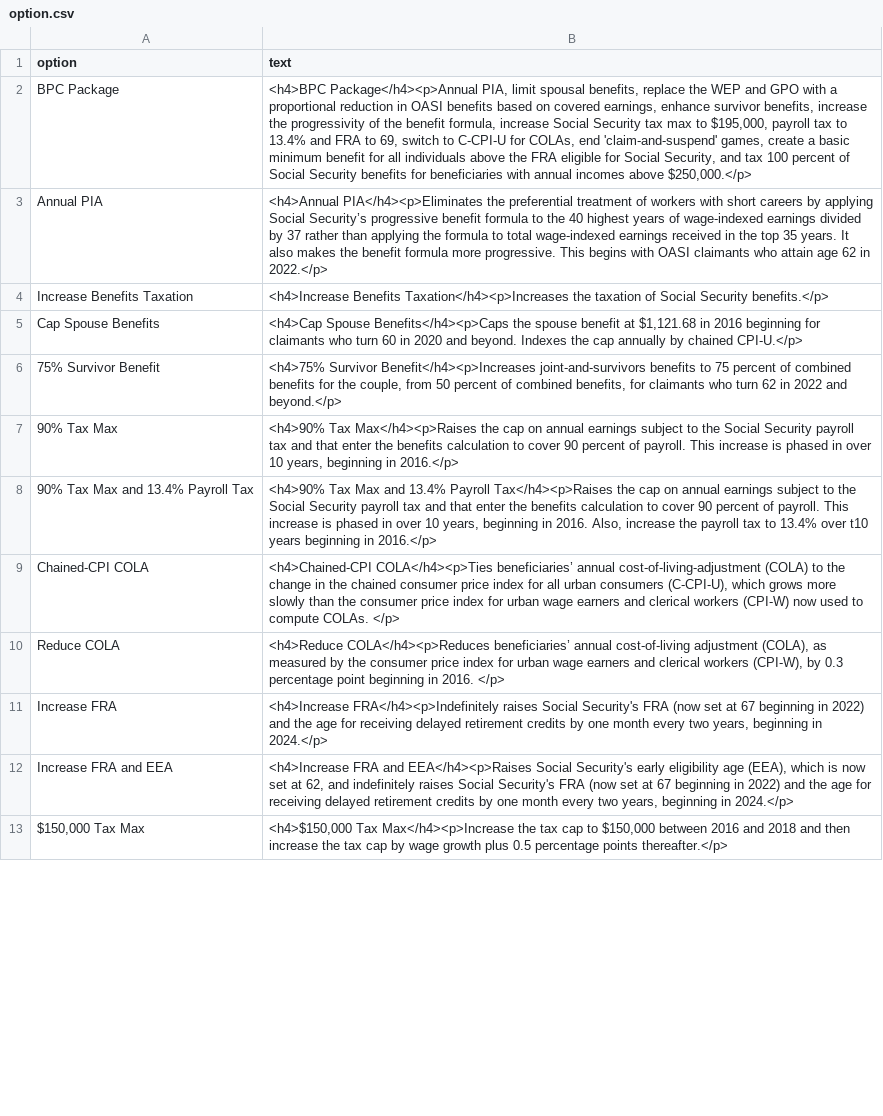
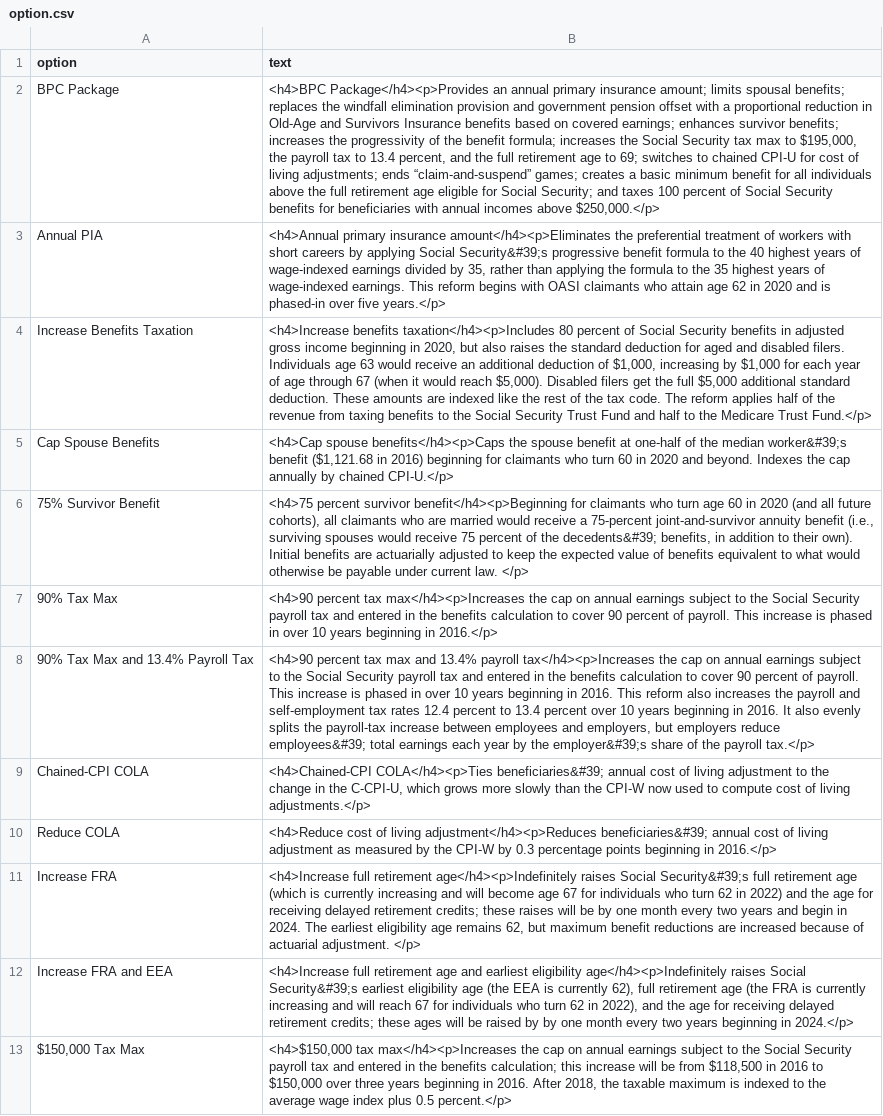
Before and after one commit to UrbanInstitute/dynasim-shiny3, a CSV file: text/option.csv, drawn as a sheet; only a part is shown; the diff covers the shown part only; the diff names each change by its address in the sheet, - before the commit and + after, or states it on an @@ line.

```diff
--- a/text/option.csv
+++ b/text/option.csv
-B2 (text): <h4>BPC Package</h4><p>Annual PIA, limit spousal benefits, replace the WEP and GPO with a proportional reduction in OASI benefits based on covered earnings, enhance survivor benefits, increase the progressivity of the benefit formula, increase Social Security tax max to $195,000, payroll tax to 13.4% and FRA to 69, switch to C-CPI-U for COLAs, end 'claim-and-suspend' games, create a basic minimum benefit for all individuals above the FRA eligible for Social Security, and tax 100 percent…
+B2 (text): <h4>BPC Package</h4><p>Provides an annual primary insurance amount; limits spousal benefits; replaces the windfall elimination provision and government pension offset with a proportional reduction in Old-Age and Survivors Insurance benefits based on covered earnings; enhances survivor benefits; increases the progressivity of the benefit formula; increases the Social Security tax max to $195,000, the payroll tax to 13.4 percent, and the full retirement age to 69; switches to chained CPI-U for cost of living adjustments; ends “claim-and-suspend” games; creates a basic minimum benefit for all individuals above the full retirement age eligible for Social Security; and taxes 100 percent…
-B3 (text): <h4>Annual PIA</h4><p>Eliminates the preferential treatment of workers with short careers by applying Social Security’s progressive benefit formula to the 40 highest years of wage-indexed earnings divided by 37 rather than applying the formula to total wage-indexed earnings received in the top 35 years. It also makes the benefit formula more progressive. This begins with OASI claimants who attain age 62 in 2022.</p>
+B3 (text): <h4>Annual primary insurance amount</h4><p>Eliminates the preferential treatment of workers with short careers by applying Social Security&#39;s progressive benefit formula to the 40 highest years of wage-indexed earnings divided by 35, rather than applying the formula to the 35 highest years of wage-indexed earnings. This reform begins with OASI claimants who attain age 62 in 2020 and is phased-in over five years.</p>
-B4 (text): <h4>Increase Benefits Taxation</h4><p>Increases the taxation of Social Security benefits.</p>
+B4 (text): <h4>Increase benefits taxation</h4><p>Includes 80 percent of Social Security benefits in adjusted gross income beginning in 2020, but also raises the standard deduction for aged and disabled filers. Individuals age 63 would receive an additional deduction of $1,000, increasing by $1,000 for each year of age through 67 (when it would reach $5,000). Disabled filers get the full $5,000 additional standard deduction. These amounts are indexed like the rest of the tax code. The reform applies half of the revenue from taxing benefits to the Social Security Trust Fund and half to the Medicare Trust Fund.</p>
-B5 (text): <h4>Cap Spouse Benefits</h4><p>Caps the spouse benefit at $1,121.68 in 2016 beginning for…
+B5 (text): <h4>Cap spouse benefits</h4><p>Caps the spouse benefit at one-half of the median worker&#39;s benefit ($1,121.68 in 2016) beginning for…
-B6 (text): <h4>75% Survivor Benefit</h4><p>Increases joint-and-survivors benefits to 75 percent of combined benefits for the couple, from 50 percent of combined benefits, for claimants who turn 62 in 2022 and beyond.</p>
+B6 (text): <h4>75 percent survivor benefit</h4><p>Beginning for claimants who turn age 60 in 2020 (and all future cohorts), all claimants who are married would receive a 75-percent joint-and-survivor annuity benefit (i.e., surviving spouses would receive 75 percent of the decedents&#39; benefits, in addition to their own). Initial benefits are actuarially adjusted to keep the expected value of benefits equivalent to what would otherwise be payable under current law. </p>
-B7 (text): <h4>90% Tax Max</h4><p>Raises the cap on annual earnings subject to the Social Security payroll tax and that enter the benefits calculation to cover 90 percent of payroll. This increase is phased in over 10 years, beginning in…
+B7 (text): <h4>90 percent tax max</h4><p>Increases the cap on annual earnings subject to the Social Security payroll tax and entered in the benefits calculation to cover 90 percent of payroll. This increase is phased in over 10 years beginning in…
-B8 (text): <h4>90% Tax Max and 13.4% Payroll Tax</h4><p>Raises the cap on annual earnings subject to the Social Security payroll tax and that enter the benefits calculation to cover 90 percent of payroll. This increase is phased in over 10 years, beginning in 2016. Also, increase the payroll tax to 13.4% over t10 years beginning in 2016.</p>
+B8 (text): <h4>90 percent tax max and 13.4% payroll tax</h4><p>Increases the cap on annual earnings subject to the Social Security payroll tax and entered in the benefits calculation to cover 90 percent of payroll. This increase is phased in over 10 years beginning in 2016. This reform also increases the payroll and self-employment tax rates 12.4 percent to 13.4 percent over 10 years beginning in 2016. It also evenly splits the payroll-tax increase between employees and employers, but employers reduce employees&#39; total earnings each year by the employer&#39;s share of the payroll tax.</p>
-B9 (text): <h4>Chained-CPI COLA</h4><p>Ties beneficiaries’ annual cost-of-living-adjustment (COLA) to the change in the chained consumer price index for all urban consumers (C-CPI-U), which grows more slowly than the consumer price index for urban wage earners and clerical workers (CPI-W) now used to compute COLAs. </p>
+B9 (text): <h4>Chained-CPI COLA</h4><p>Ties beneficiaries&#39; annual cost of living adjustment to the change in the C-CPI-U, which grows more slowly than the CPI-W now used to compute cost of living adjustments.</p>
-B10 (text): <h4>Reduce COLA</h4><p>Reduces beneficiaries’ annual cost-of-living adjustment (COLA), as measured by the consumer price index for urban wage earners and clerical workers (CPI-W), by 0.3 percentage point beginning in 2016. </p>
+B10 (text): <h4>Reduce cost of living adjustment</h4><p>Reduces beneficiaries&#39; annual cost of living adjustment as measured by the CPI-W by 0.3 percentage points beginning in 2016.</p>
-B11 (text): <h4>Increase FRA</h4><p>Indefinitely raises Social Security's FRA (now set at 67 beginning in 2022) and the age for receiving delayed retirement credits by one month every two years, beginning in 2024.</p>
+B11 (text): <h4>Increase full retirement age</h4><p>Indefinitely raises Social Security&#39;s full retirement age (which is currently increasing and will become age 67 for individuals who turn 62 in 2022) and the age for receiving delayed retirement credits; these raises will be by one month every two years and begin in 2024. The earliest eligibility age remains 62, but maximum benefit reductions are increased because of actuarial adjustment. </p>
-B12 (text): <h4>Increase FRA and EEA</h4><p>Raises Social Security's early eligibility age (EEA), which is now set at 62, and indefinitely raises Social Security's FRA (now set at 67 beginning in 2022) and the age for receiving delayed retirement credits by one month every two years, beginning in…
+B12 (text): <h4>Increase full retirement age and earliest eligibility age</h4><p>Indefinitely raises Social Security&#39;s earliest eligibility age (the EEA is currently 62), full retirement age (the FRA is currently increasing and will reach 67 for individuals who turn 62 in 2022), and the age for receiving delayed retirement credits; these ages will be raised by by one month every two years beginning in…
-B13 (text): <h4>$150,000 Tax Max</h4><p>Increase the tax cap to $150,000 between 2016 and 2018 and then increase the tax cap by wage growth plus 0.5 percentage points thereafter.</p>
+B13 (text): <h4>$150,000 tax max</h4><p>Increases the cap on annual earnings subject to the Social Security payroll tax and entered in the benefits calculation; this increase will be from $118,500 in 2016 to $150,000 over three years beginning in 2016. After 2018, the taxable maximum is indexed to the average wage index plus 0.5 percent.</p>
```
Also changed, not shown: 2 added rows, 2 removed rows and 8 edited cells elsewhere in this file, text/baseline.csv, text/income_tax_premium.csv, 2 other files.
